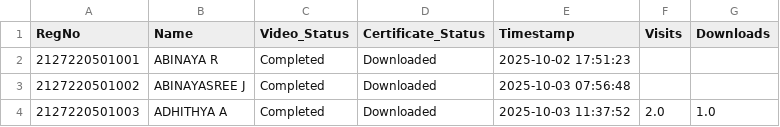
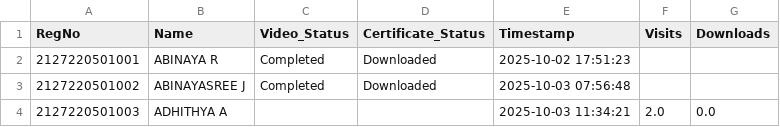
Before and after one commit to eraghu21/MicroLearning_LMS, a CSV file: progress.csv, drawn as a sheet.

Commit message:
Update progress - 2025-10-03T11:37:55.778723

```diff
--- a/progress.csv
+++ b/progress.csv
@@ -3,2 +3,2 @@ RegNo,Name,Video_Status,Certificate_Status,Timestamp,Visits,Downloads
 2127220501002,ABINAYASREE J,Completed,Downloaded,2025-10-03 07:56:48,,
-2127220501003,ADHITHYA A,Completed,Downloaded,2025-10-03 11:37:52,2.0,1.0
+2127220501003,ADHITHYA A,,,2025-10-03 11:34:21,2.0,0.0
```
